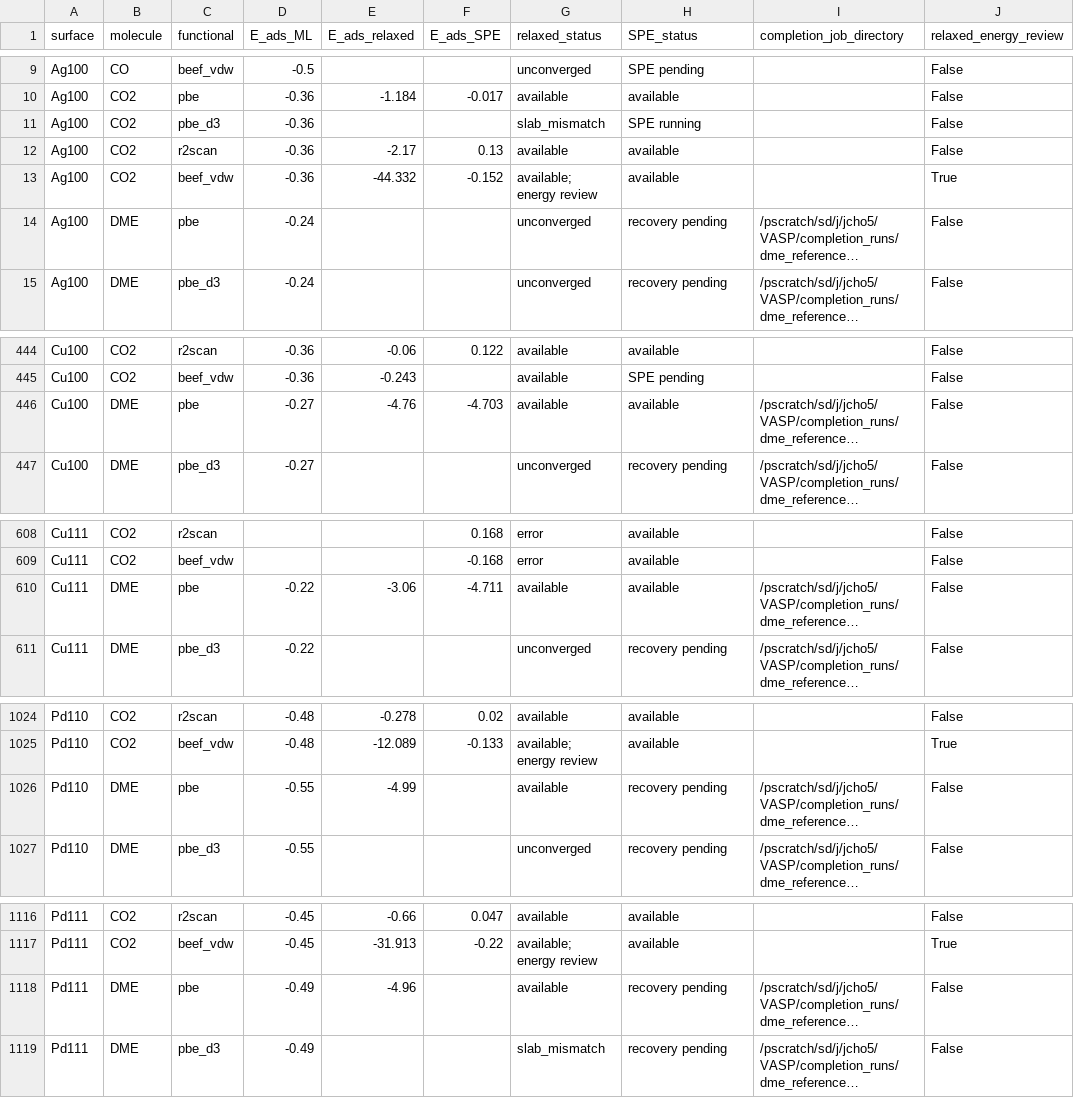
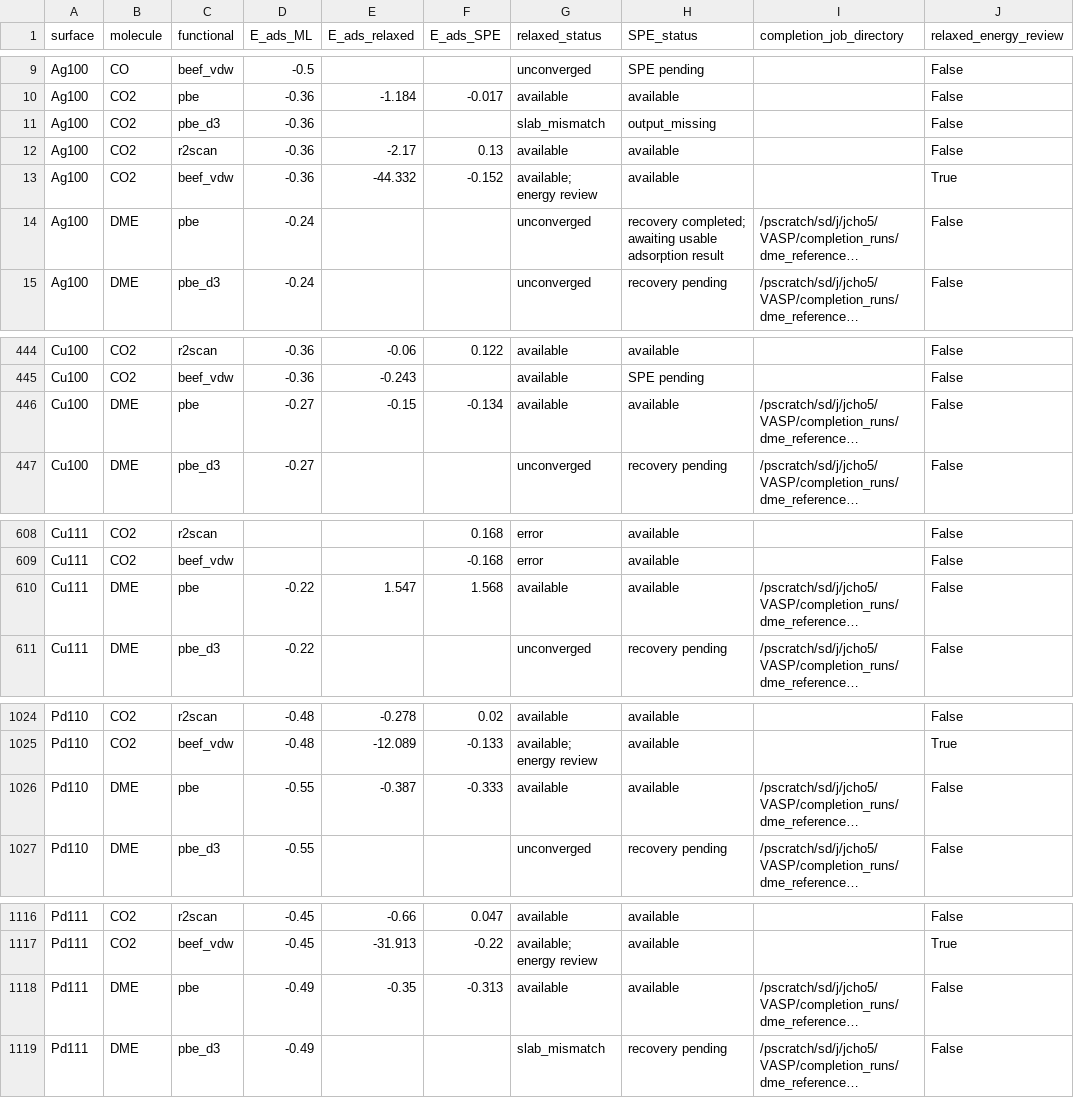
Before and after one commit to chojinwon89/bond-distance-review, a CSV file: dft_completion_coverage.csv, drawn as a sheet; only a part is shown, gaps mark what is left out; long unchanged cells end in …; the diff covers the shown part only; the diff names each change by its address in the sheet, - before the commit and + after, or states it on an @@ line.

```diff
--- a/dft_completion_coverage.csv
+++ b/dft_completion_coverage.csv
-H11 (SPE_status): SPE running
+H11 (SPE_status): output_missing
-H14 (SPE_status): recovery pending
+H14 (SPE_status): recovery completed; awaiting usable adsorption result
-E446 (E_ads_relaxed): -4.76
+E446 (E_ads_relaxed): -0.15
-F446 (E_ads_SPE): -4.703
+F446 (E_ads_SPE): -0.134
-E610 (E_ads_relaxed): -3.06
+E610 (E_ads_relaxed): 1.547
-F610 (E_ads_SPE): -4.711
+F610 (E_ads_SPE): 1.568
-E1026 (E_ads_relaxed): -4.99
+E1026 (E_ads_relaxed): -0.387
-F1026 (E_ads_SPE): (empty)
+F1026 (E_ads_SPE): -0.333
-H1026 (SPE_status): recovery pending
+H1026 (SPE_status): available
-E1118 (E_ads_relaxed): -4.96
+E1118 (E_ads_relaxed): -0.35
-F1118 (E_ads_SPE): (empty)
+F1118 (E_ads_SPE): -0.313
-H1118 (SPE_status): recovery pending
+H1118 (SPE_status): available
```
Also changed, not shown: 42 edited cells elsewhere in this file, dft_cluster_duplicates.csv, dft_cluster_selection_changes.csv, 21 other files.
